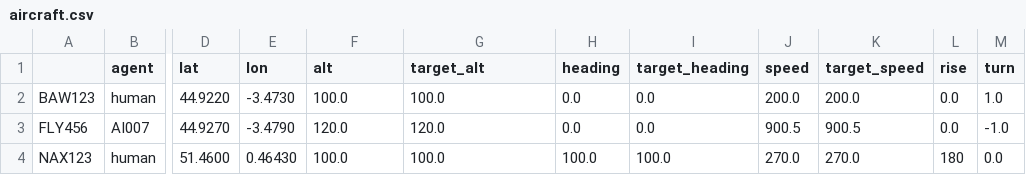
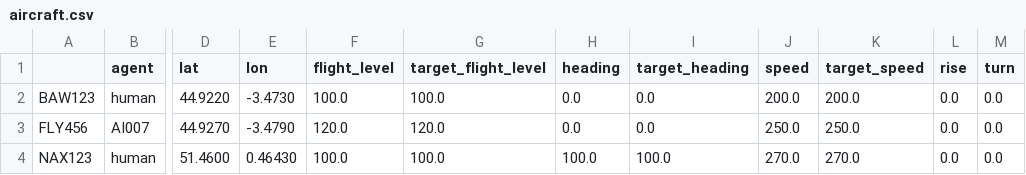
Before and after one commit to digiLab-ai/mockingbird-simulator, a CSV file: resources/scenarios/basic/Mission2/aircraft.csv, drawn as a sheet; only a part is shown, gaps mark what is left out; the diff names each change by its address in the sheet, - before the commit and + after, or states it on an @@ line.

```diff
--- a/resources/scenarios/basic/Mission2/aircraft.csv
+++ b/resources/scenarios/basic/Mission2/aircraft.csv
-F1: alt
+F1: flight_level
-G1: target_alt
+G1: target_flight_level
-M2 (turn): 1.0
+M2 (turn): 0.0
-J3 (speed): 900.5
+J3 (speed): 250.0
-K3 (target_speed): 900.5
+K3 (target_speed): 250.0
-M3 (turn): -1.0
+M3 (turn): 0.0
-L4 (rise): 180
+L4 (rise): 0.0
```
Also changed, not shown: resources/scenarios/basic/Mission1/aircraft.csv, 3 other files.
